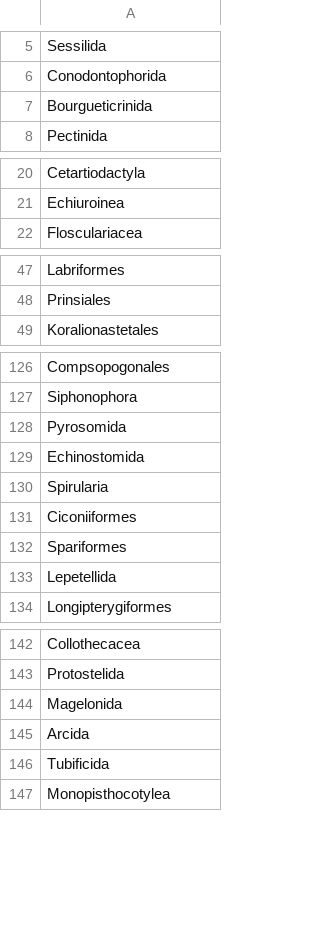
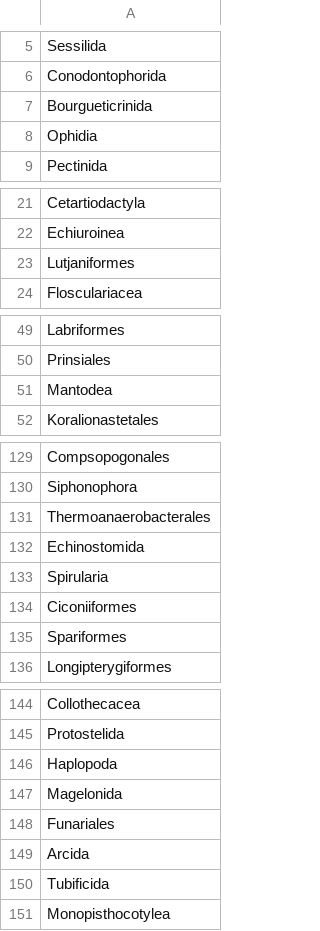
Before and after one commit to jhpoelen/haydenDietMatrix, a TSV file: minorityOrders.tsv, drawn as a sheet; only a part is shown, gaps mark what is left out; the diff covers the shown part only.

```diff
--- a/minorityOrders.tsv
+++ b/minorityOrders.tsv
@@ -7,2 +7,3 @@ Conodontophorida
 Bourgueticrinida
+Ophidia
 Pectinida
@@ -21,2 +22,3 @@ Cetartiodactyla
 Echiuroinea
+Lutjaniformes
 Flosculariacea
@@ -48,2 +50,3 @@ Labriformes
 Prinsiales
+Mantodea
 Koralionastetales
@@ -127,3 +130,3 @@ Compsopogonales
 Siphonophora
-Pyrosomida
+Thermoanaerobacterales
 Echinostomida
@@ -132,3 +135,2 @@ Ciconiiformes
 Spariformes
-Lepetellida
 Longipterygiformes
@@ -143,3 +145,5 @@ Collothecacea
 Protostelida
+Haplopoda
 Magelonida
+Funariales
 Arcida
```
Also changed, not shown: 1 added row and 1 removed row elsewhere in this file, majorityOrders.tsv, 9 other files.
